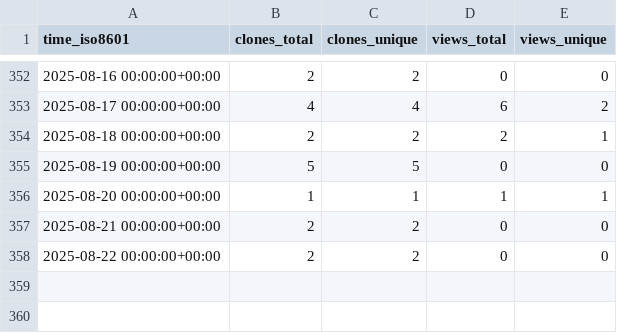
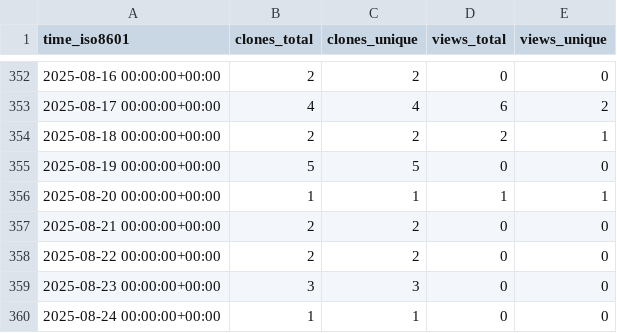
Before and after one commit to grp-bork/samestr_flow, a CSV file: grp-bork/samestr_flow/ghrs-data/views_clones_aggregate.csv, drawn as a sheet; only a part is shown, gaps mark what is left out; the diff names each change by its address in the sheet, - before the commit and + after, or states it on an @@ line.

```diff
--- a/grp-bork/samestr_flow/ghrs-data/views_clones_aggregate.csv
+++ b/grp-bork/samestr_flow/ghrs-data/views_clones_aggregate.csv
+row 359: 2025-08-23 00:00:00+00:00 | 3 | 3 | 0 | 0
+row 360: 2025-08-24 00:00:00+00:00 | 1 | 1 | 0 | 0
```
Also changed, not shown: 1 other file.
